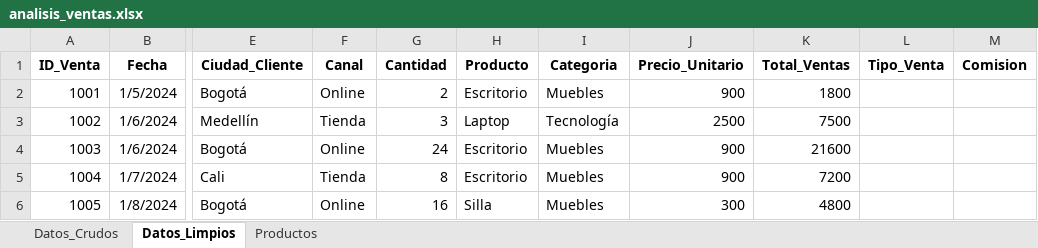
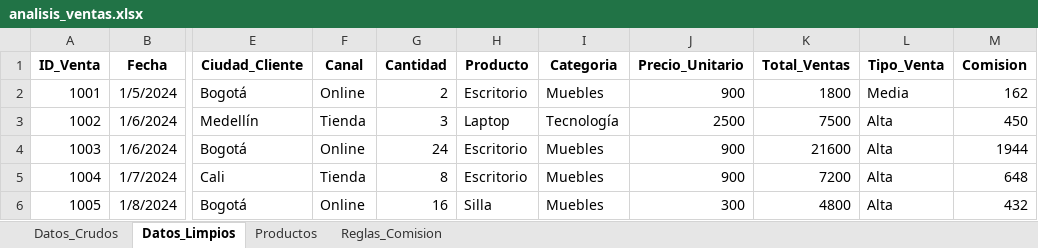
Before and after one commit to jbernalg/Excel_Projects, an Excel workbook: Analisis de venta y rendimiento comercial/analisis_ventas.xlsx, sheet Datos_Limpios, drawn as a sheet; only a part is shown, gaps mark what is left out; values as stored, in another font and other column widths than the file's, no borders; the diff names each change by its address in the sheet, - before the commit and + after, or states it on an @@ line.

Commit message:
tipo_venta, comision

```diff
--- a/Analisis de venta y rendimiento comercial/analisis_ventas.xlsx (sheet Datos_Limpios)
+++ b/Analisis de venta y rendimiento comercial/analisis_ventas.xlsx (sheet Datos_Limpios)
+sheet tab: Reglas_Comision
-L2 (Tipo_Venta): (empty)
+L2 (Tipo_Venta): Media
-M2 (Comision): (empty)
+M2 (Comision): 162
-L3:L6 (Tipo_Venta): (empty)
+L3:L6 (Tipo_Venta): Alta
-M3 (Comision): (empty)
+M3 (Comision): 450
-M4 (Comision): (empty)
+M4 (Comision): 1944
-M5 (Comision): (empty)
+M5 (Comision): 648
-M6 (Comision): (empty)
+M6 (Comision): 432
```
